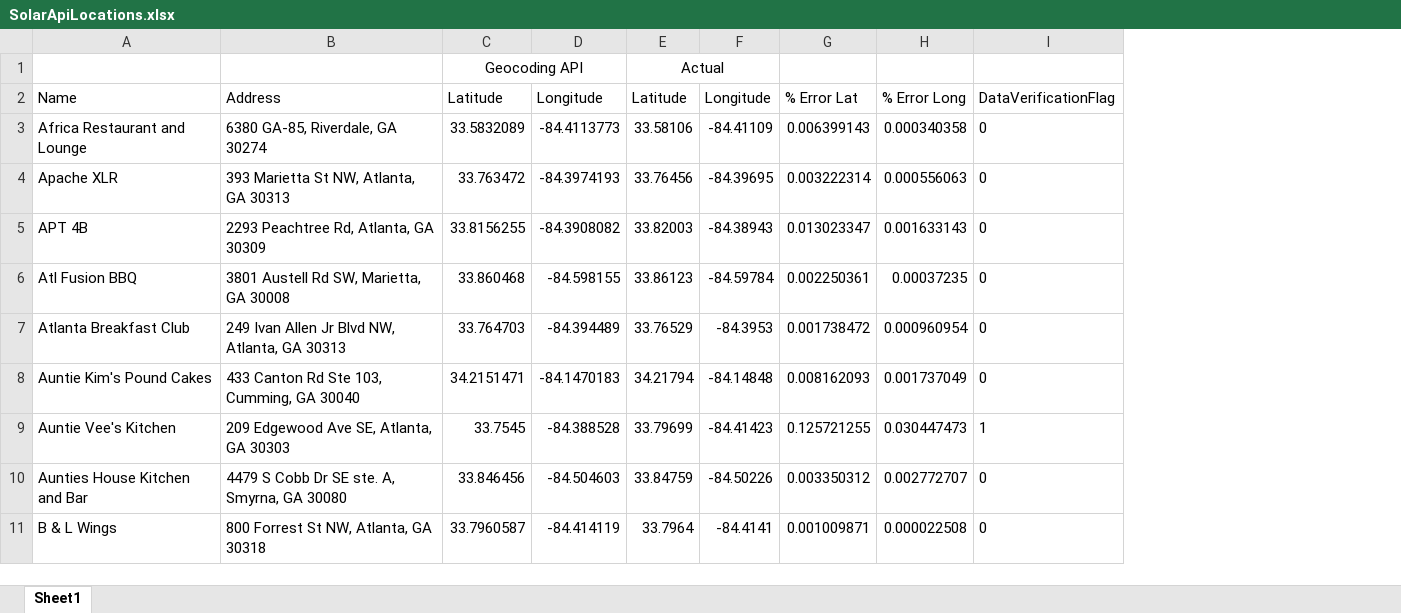
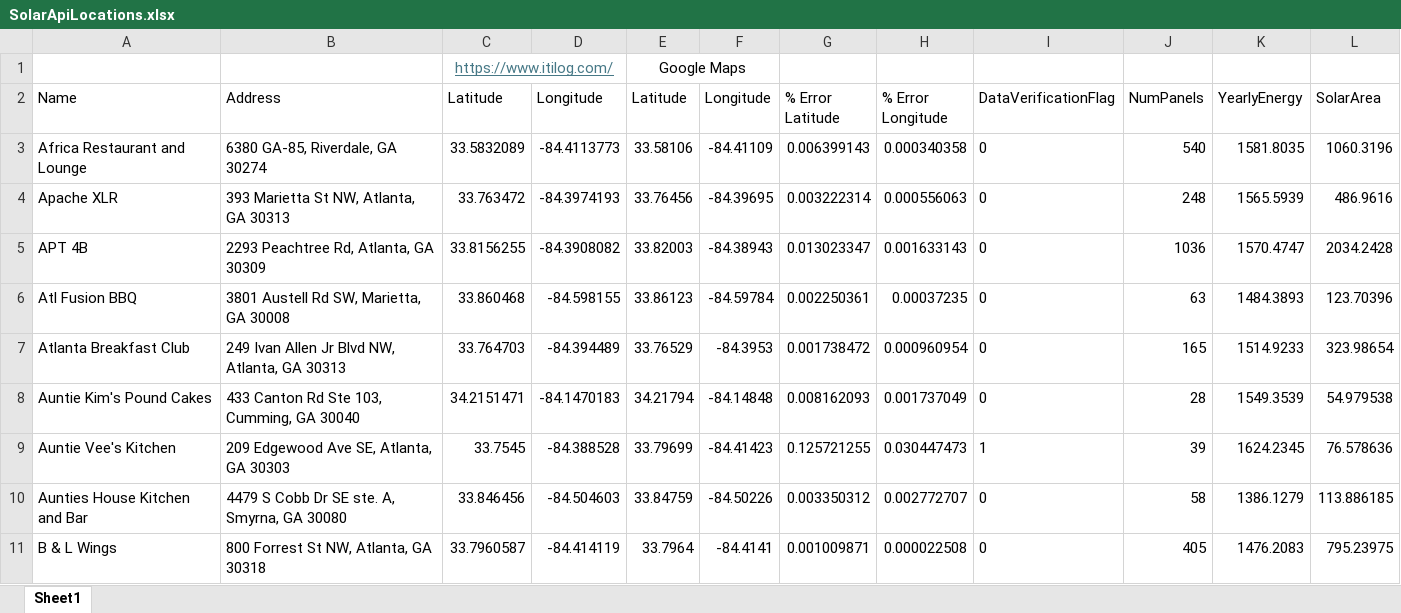
Before and after one commit to ogun2411/addressToExcel, an Excel workbook: SolarApiLocations.xlsx, sheet Sheet1, drawn as a sheet; only a part is shown; values as stored, in another font and other column widths than the file's, no borders; removed rows and columns are numbered as before the commit, all else as after; the diff names each change by its address in the sheet, - before the commit and + after, or states it on an @@ line.

Commit message:
Added data from Solar Api Calls for first 60 locations - Amanda

```diff
--- a/SolarApiLocations.xlsx (sheet Sheet1)
+++ b/SolarApiLocations.xlsx (sheet Sheet1)
+column J (NumPanels), rows 3-11: 540 | 248 | 1036 | 63 | 165 | 28 | 39 | 58 | 405
+column K (YearlyEnergy), rows 3-11: 1581.8035 | 1565.5939 | 1570.4747 | 1484.3893 | 1514.9233 | 1549.3539 | 1624.2345 | 1386.1279 | 1476.2083
+column L (SolarArea), rows 3-11: 1060.3196 | 486.9616 | 2034.2428 | 123.70396 | 323.98654 | 54.979538 | 76.578636 | 113.886185 | 795.23975
-row 1:  |  | Geocoding API |  | Actual
+row 1:  |  | https://www.itilog.com/ |  | Google Maps
-G2: % Error Lat
+G2: % Error Latitude
-H2: % Error Long
+H2: % Error Longitude
```
